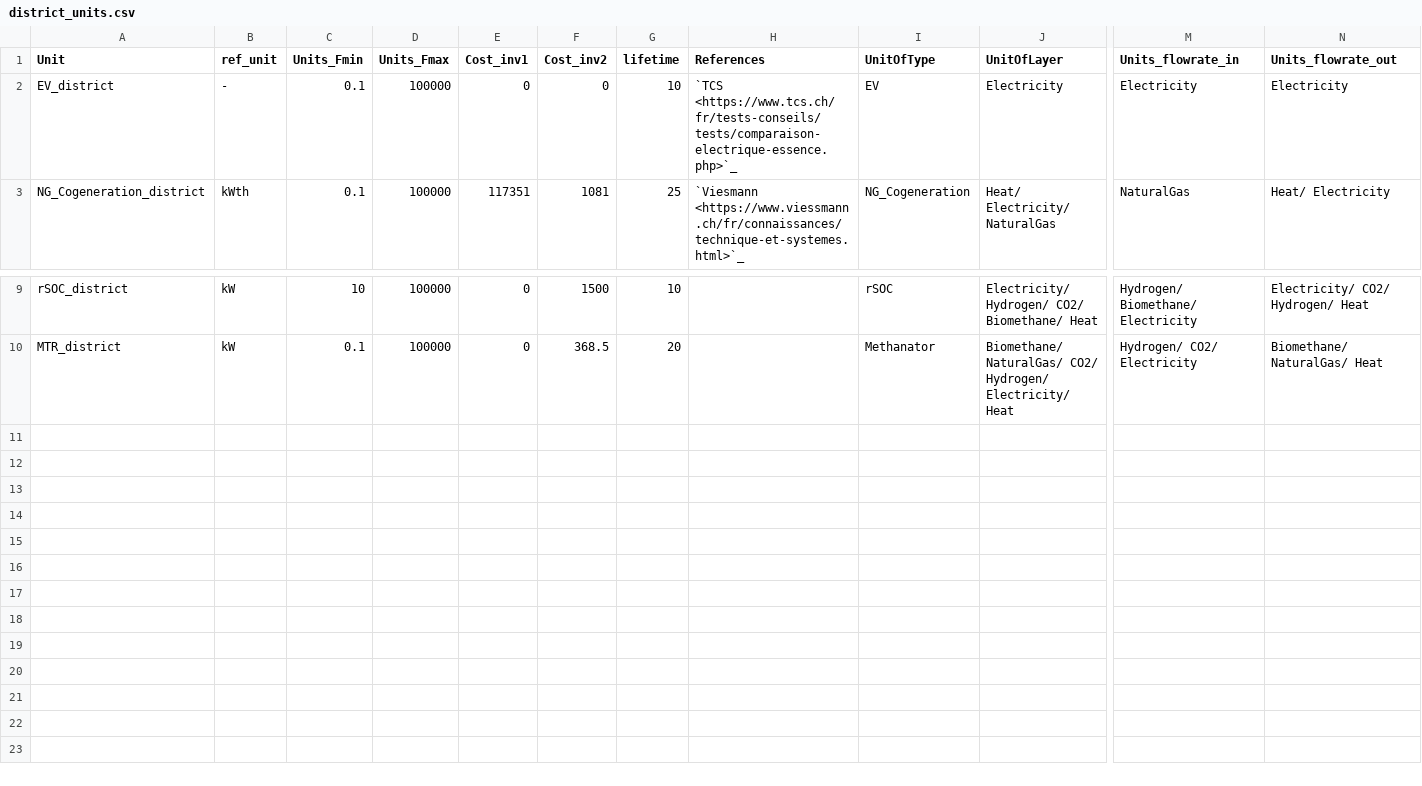
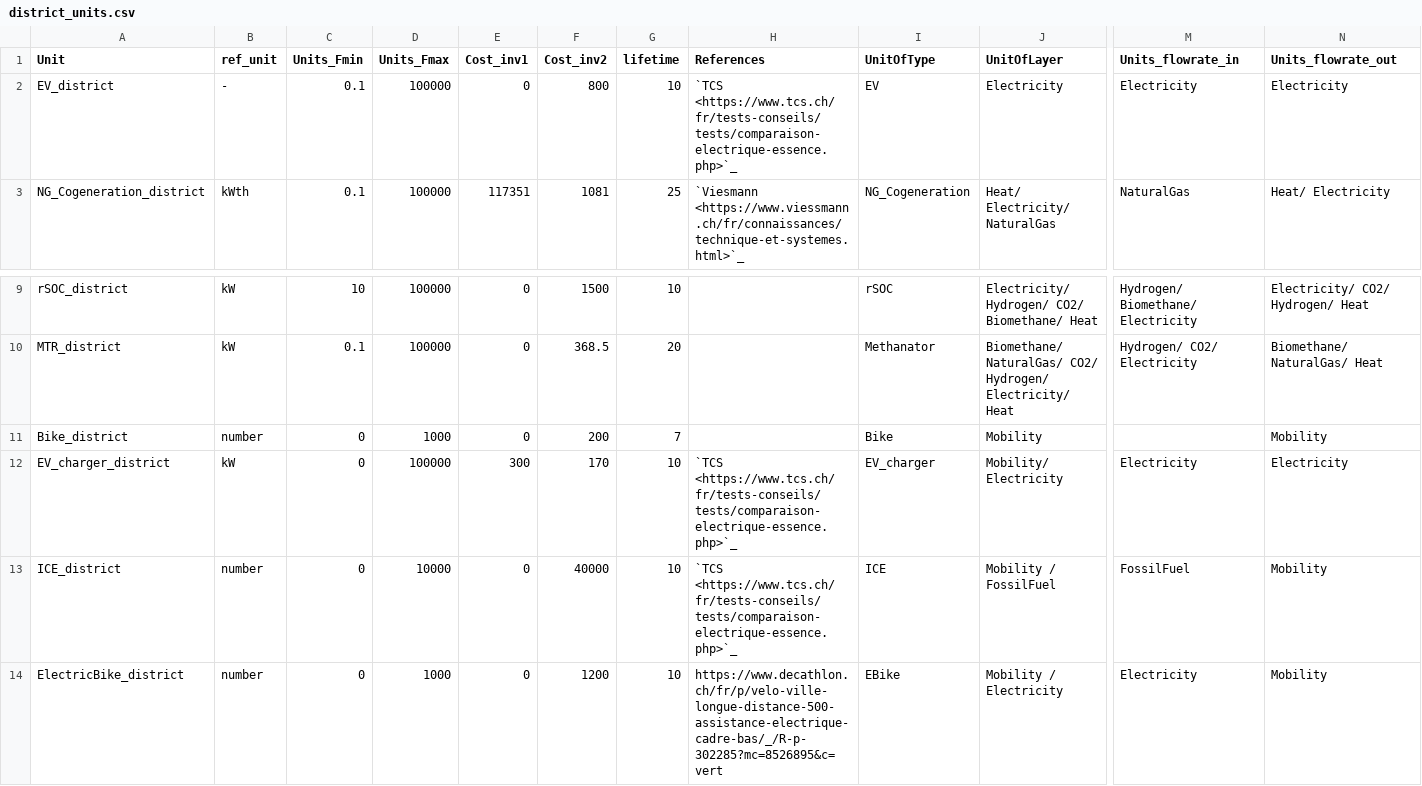
Before and after one commit to IPESE/REHO, a CSV file: reho/data/infrastructure/district_units.csv, drawn as a sheet; only a part is shown, gaps mark what is left out; rows hold the shown columns only; the diff names each change by its address in the sheet, - before the commit and + after, or states it on an @@ line.

Commit message:
merge from develop_cedric new features: mobility + reinforcement

```diff
--- a/reho/data/infrastructure/district_units.csv
+++ b/reho/data/infrastructure/district_units.csv
-F2 (Cost_inv2): 0
+F2 (Cost_inv2): 800
+row 11: Bike_district | number | 0 | 1000 | 0 | 200 | 7 |  | Bike | Mobility |  | Mobility
+row 12: EV_charger_district | kW | 0 | 100000 | 300 | 170 | 10 | `TCS <https://www.tcs.ch/fr/tests-conseils/tests/comparaison-electrique-essence.php>`_ | EV_charger | Mobility/ Electricity | Electricity | Electricity
+row 13: ICE_district | number | 0 | 10000 | 0 | 40000 | 10 | `TCS <https://www.tcs.ch/fr/tests-conseils/tests/comparaison-electrique-essence.php>`_ | ICE | Mobility / FossilFuel | FossilFuel | Mobility
+row 14: ElectricBike_district | number | 0 | 1000 | 0 | 1200 | 10 | https://www.decathlon.ch/fr/p/velo-ville-longue-distance-500-assistance-electrique-cadre-bas/_/R-p-302285?mc=8526895&c=vert | EBike | Mobility / Electricity | Electricity | Mobility
```
Also changed, not shown: reho/data/infrastructure/grids.csv, reho/plotting/layout.csv, 20 other files.
